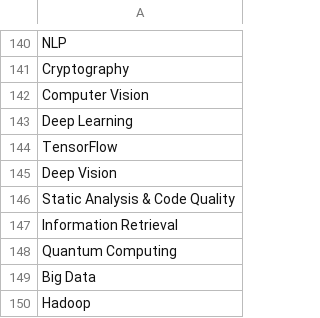
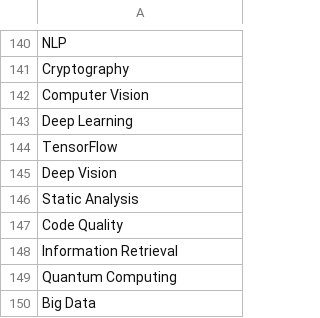
Before and after one commit to Flavio-96/IDWork-Data-Integration-Project, a CSV file: IDWork/dictionaries/technologies.csv, drawn as a sheet; only a part is shown, gaps mark what is left out; the shorter side is filled out with more unchanged rows.

```diff
--- a/IDWork/dictionaries/technologies.csv
+++ b/IDWork/dictionaries/technologies.csv
@@ -145,3 +145,4 @@ TensorFlow
 Deep Vision
-Static Analysis & Code Quality
+Static Analysis
+Code Quality
 Information Retrieval
```
Also changed, not shown: 8 other files.
